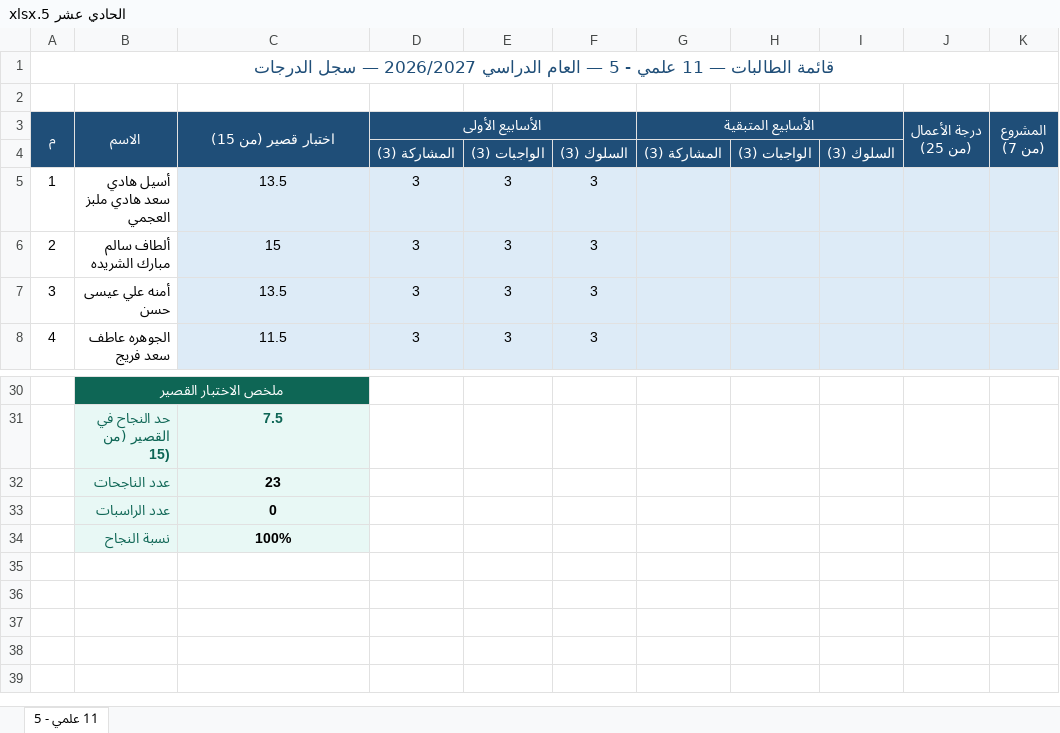
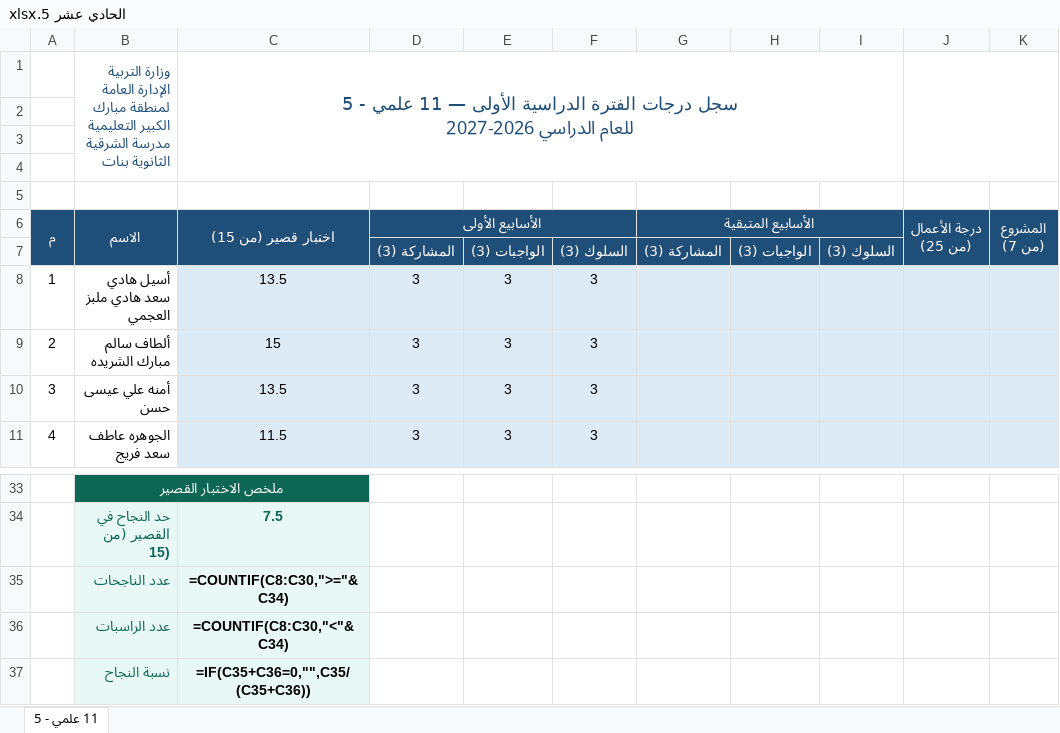
Before and after one commit to eanwarauto/Project-1, an Excel workbook: student-grades/by-class/الحادي عشر 5.xlsx, sheet 11 علمي - 5, drawn as a sheet; only a part is shown, gaps mark what is left out; values as stored, in another font and other column widths than the file's, no borders; formulas without a stored value are shown as written; charts and pictures not drawn; removed rows and columns are numbered as before the commit, all else as after; ↵ is a line break in a cell; the diff names each change by its address in the sheet, - before the commit and + after, or states it on an @@ line.

```diff
--- a/student-grades/by-class/الحادي عشر 5.xlsx (sheet 11 علمي - 5)
+++ b/student-grades/by-class/الحادي عشر 5.xlsx (sheet 11 علمي - 5)
+row 1:  | وزارة التربية ↵ الإدارة العامة لمنطقة مبارك الكبير التعليمية ↵ مدرسة الشرقية الثانوية بنات | سجل درجات الفترة الدراسية الأولى — 11 علمي - 5 ↵ للعام الدراسي 2026-2027
+row 2: (empty)
+row 3: (empty)
@@ column A (م) renumbered in row 4 @@
-A1:K1 merged
-C35 (اختبار قصير (من 15)): 23
+C35 (اختبار قصير (من 15)): =COUNTIF(C8:C30,">="&C34)
-C36 (اختبار قصير (من 15)): 0
+C36 (اختبار قصير (من 15)): =COUNTIF(C8:C30,"<"&C34)
-C37 (اختبار قصير (من 15)): 100%
+C37 (اختبار قصير (من 15)): =IF(C35+C36=0,"",C35/(C35+C36))
```
Also changed, not shown: charts or pictures, student-grades/by-class/الحادي عشر 3.xlsx, student-grades/by-class/العاشر 5.xlsx.
